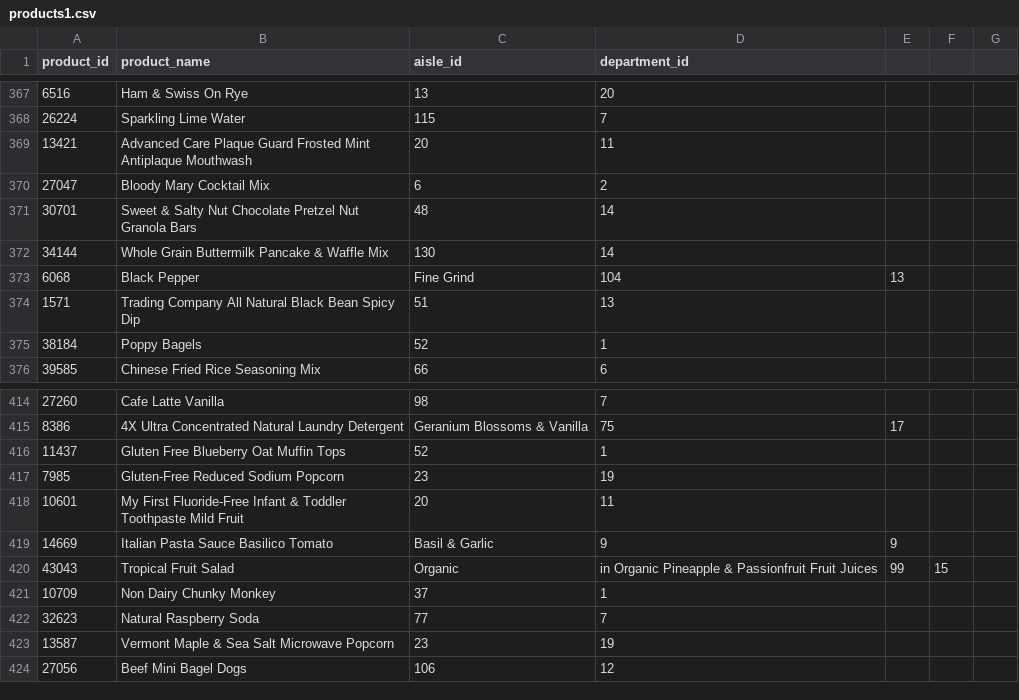
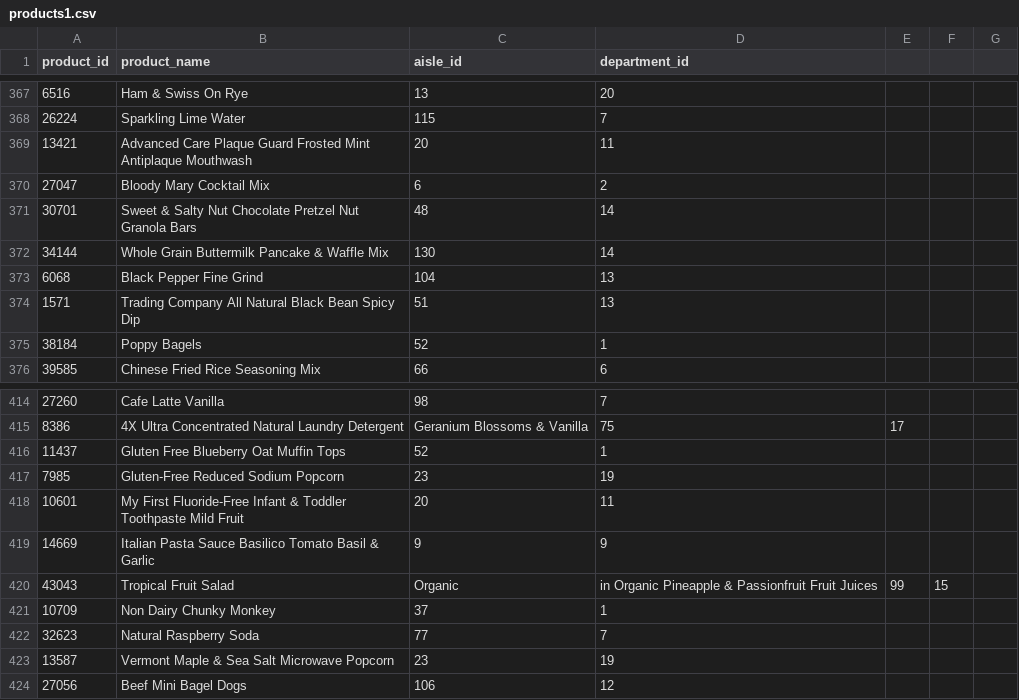
Before and after one commit to SakshiKherde/AGA, a CSV file: Instacart Market Basket/products1.csv, drawn as a sheet; only a part is shown, gaps mark what is left out; the diff covers the shown part only.

Commit message:
Update products1.csv

```diff
--- a/Instacart Market Basket/products1.csv
+++ b/Instacart Market Basket/products1.csv
@@ -372,3 +372,3 @@ product_id,product_name,aisle_id,department_id
 34144,Whole Grain Buttermilk Pancake & Waffle Mix,130,14
-6068,Black Pepper, Fine Grind,104,13
+6068,Black Pepper Fine Grind,104,13
 1571,Trading Company All Natural Black Bean Spicy Dip,51,13
@@ -418,3 +418,3 @@ product_id,product_name,aisle_id,department_id
 10601,My First Fluoride-Free Infant & Toddler Toothpaste Mild Fruit,20,11
-14669,Italian Pasta Sauce Basilico Tomato, Basil & Garlic,9,9
+14669,Italian Pasta Sauce Basilico Tomato Basil & Garlic,9,9
 43043,Tropical Fruit Salad, Organic, in Organic Pineapple & Passionfruit Fruit Juices,99,15
```
Also changed, not shown: 23 edited cells elsewhere in this file.
